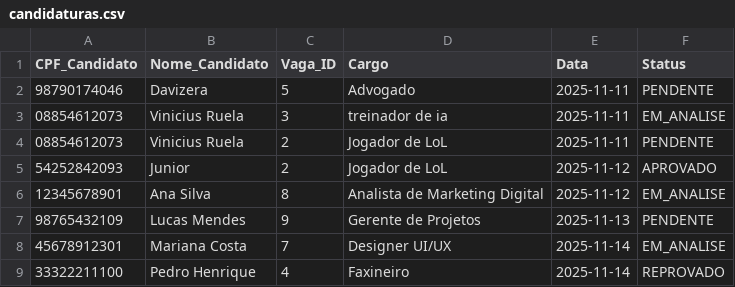
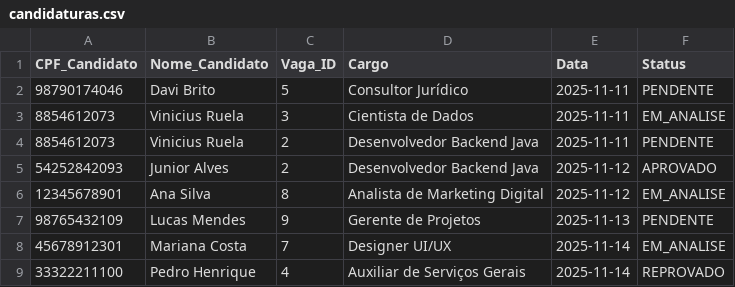
Before and after one commit to davilb64/projeto-tp1, a CSV file: src/main/resources/candidaturas.csv, drawn as a sheet.

```diff
--- a/src/main/resources/candidaturas.csv
+++ b/src/main/resources/candidaturas.csv
@@ -1,6 +1,6 @@
 CPF_Candidato;Nome_Candidato;Vaga_ID;Cargo;Data;Status
-98790174046;Davizera;5;Advogado;2025-11-11;PENDENTE
-08854612073;Vinicius Ruela;3;treinador de ia;2025-11-11;EM_ANALISE
-08854612073;Vinicius Ruela;2;Jogador de LoL;2025-11-11;PENDENTE
-54252842093;Junior;2;Jogador de LoL;2025-11-12;APROVADO
+98790174046;Davi Brito;5;Consultor Jurídico;2025-11-11;PENDENTE
+8854612073;Vinicius Ruela;3;Cientista de Dados;2025-11-11;EM_ANALISE
+8854612073;Vinicius Ruela;2;Desenvolvedor Backend Java;2025-11-11;PENDENTE
+54252842093;Junior Alves;2;Desenvolvedor Backend Java;2025-11-12;APROVADO
 12345678901;Ana Silva;8;Analista de Marketing Digital;2025-11-12;EM_ANALISE
@@ -8,2 +8,2 @@ CPF_Candidato;Nome_Candidato;Vaga_ID;Cargo;Data;Status
 45678912301;Mariana Costa;7;Designer UI/UX;2025-11-14;EM_ANALISE
-33322211100;Pedro Henrique;4;Faxineiro;2025-11-14;REPROVADO
+33322211100;Pedro Henrique;4;Auxiliar de Serviços Gerais;2025-11-14;REPROVADO
```
Also changed, not shown: src/main/resources/candidatos.csv, src/main/resources/contratacoes.csv, 9 other files.
